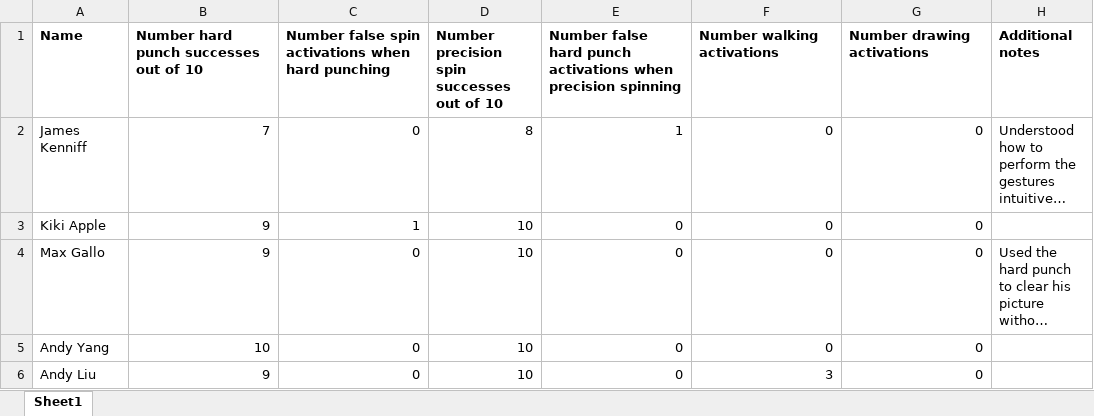
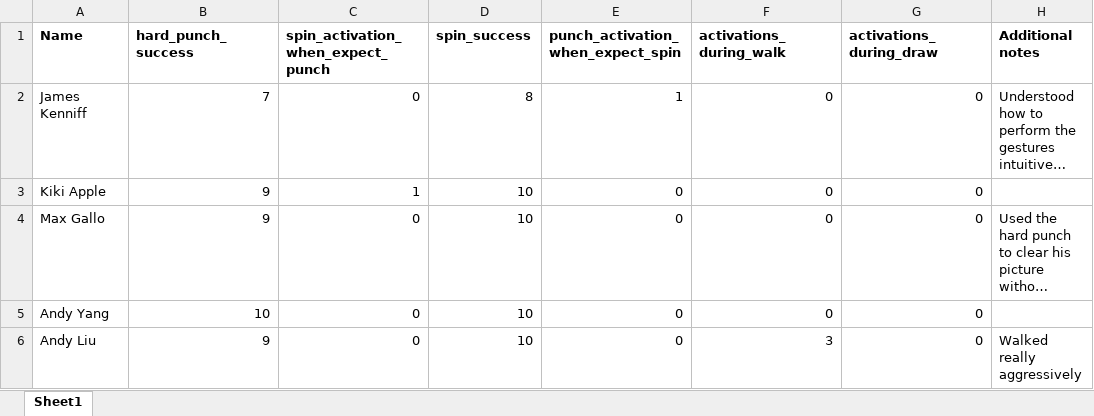
Before and after one commit to wesleytchen/hci-project1, an Excel workbook: experiment/data.xlsx, sheet Sheet1, drawn as a sheet; long unchanged cells end in …; values as stored, in another font and other column widths than the file's, no borders; the diff names each change by its address in the sheet, - before the commit and + after, or states it on an @@ line.

```diff
--- a/experiment/data.xlsx (sheet Sheet1)
+++ b/experiment/data.xlsx (sheet Sheet1)
-B1: Number hard punch successes out of 10
+B1: hard_punch_success
-C1: Number false spin activations when hard punching
+C1: spin_activation_when_expect_punch
-D1: Number precision spin successes out of 10
+D1: spin_success
-E1: Number false hard punch activations when precision spinning
+E1: punch_activation_when_expect_spin
-F1: Number walking activations
+F1: activations_during_walk
-G1: Number drawing activations
+G1: activations_during_draw
-H6 (Additional notes): (empty)
+H6 (Additional notes): Walked really aggressively
```
Also changed, not shown: 4 other files.
